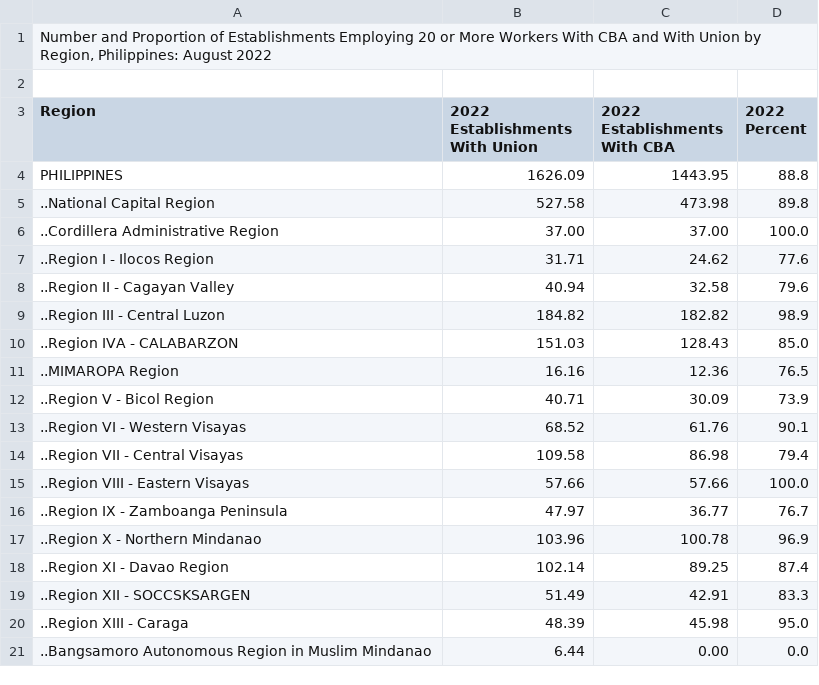
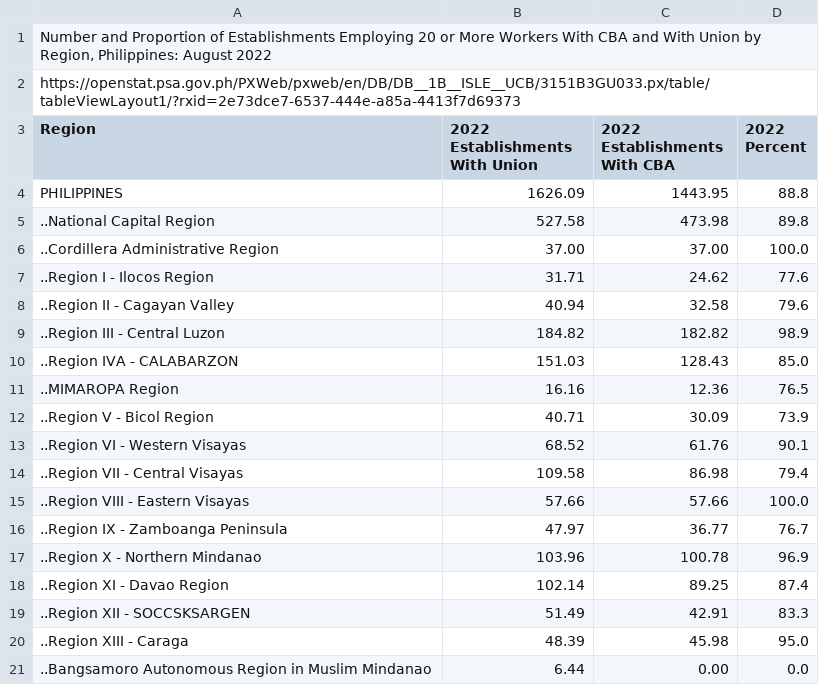
Before and after one commit to Mark-Jayson/RAGSample, a CSV file: data/EstablishmentsWithCBAUnionAndRegion2022.csv, drawn as a sheet.

Commit message:
Update EstablishmentsWithCBAUnionAndRegion2022.csv

```diff
--- a/data/EstablishmentsWithCBAUnionAndRegion2022.csv
+++ b/data/EstablishmentsWithCBAUnionAndRegion2022.csv
@@ -1,3 +1,3 @@
 "Number and Proportion of Establishments Employing 20 or More Workers With CBA and With Union by Region, Philippines: August 2022"
-
+"https://openstat.psa.gov.ph/PXWeb/pxweb/en/DB/DB__1B__ISLE__UCB/3151B3GU033.px/table/tableViewLayout1/?rxid=2e73dce7-6537-444e-a85a-4413f7d69373"
 "Region";"2022 Establishments With Union";"2022 Establishments With CBA";"2022 Percent"
```
